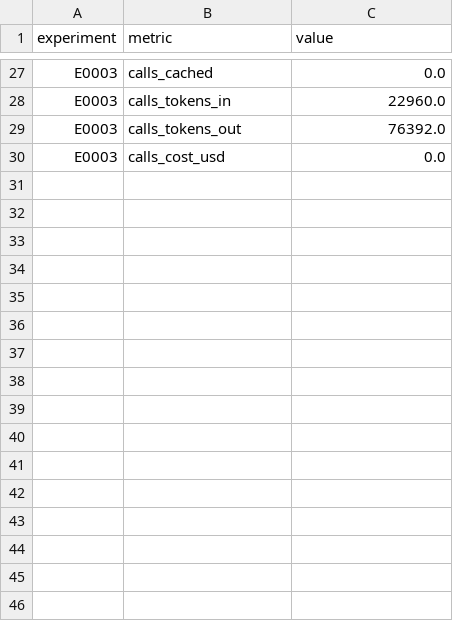
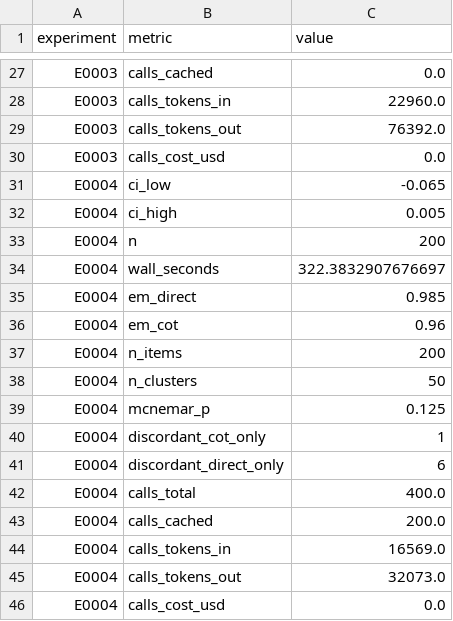
Before and after one commit to Xiang-Shan/klein-auto-research, a TSV file: studies/20-llm-cot-contamination/aux_metrics.tsv, drawn as a sheet; only a part is shown, gaps mark what is left out.

```diff
--- a/studies/20-llm-cot-contamination/aux_metrics.tsv
+++ b/studies/20-llm-cot-contamination/aux_metrics.tsv
@@ -30 +30,17 @@ E0003	calls_tokens_out	76392.0
 E0003	calls_cost_usd	0.0
+E0004	ci_low	-0.065
+E0004	ci_high	0.005
+E0004	n	200
+E0004	wall_seconds	322.3832907676697
+E0004	em_direct	0.985
+E0004	em_cot	0.96
+E0004	n_items	200
+E0004	n_clusters	50
+E0004	mcnemar_p	0.125
+E0004	discordant_cot_only	1
+E0004	discordant_direct_only	6
+E0004	calls_total	400.0
+E0004	calls_cached	200.0
+E0004	calls_tokens_in	16569.0
+E0004	calls_tokens_out	32073.0
+E0004	calls_cost_usd	0.0
```
Also changed, not shown: studies/20-llm-cot-contamination/results.tsv, 7 other files.
